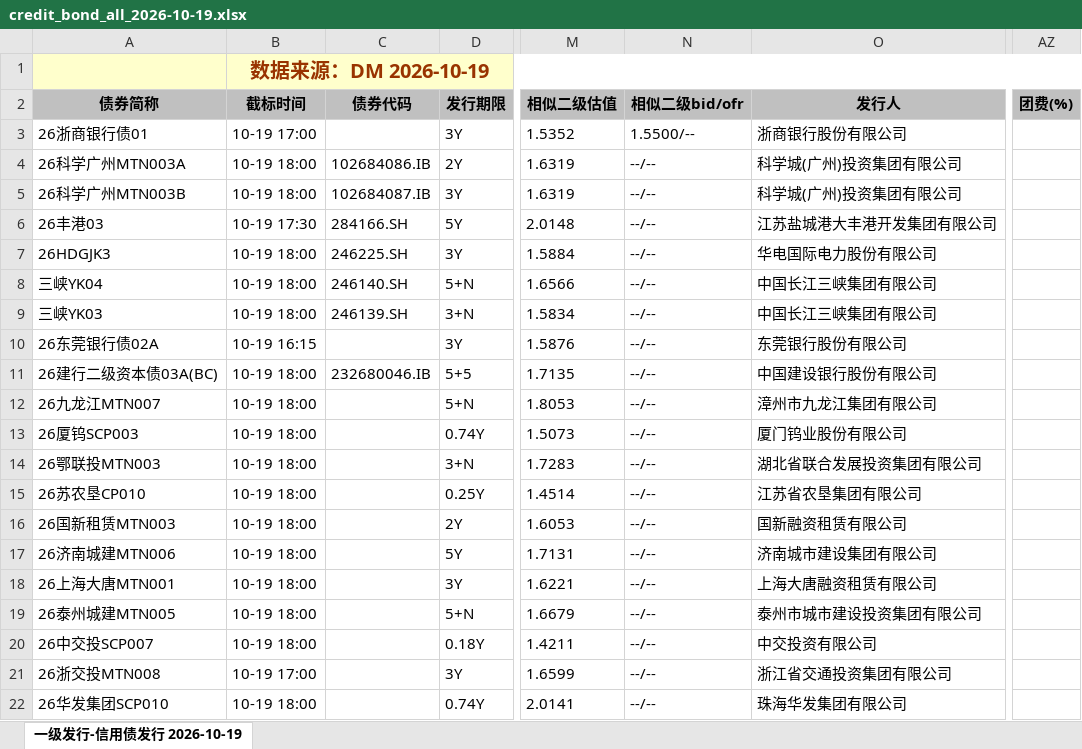
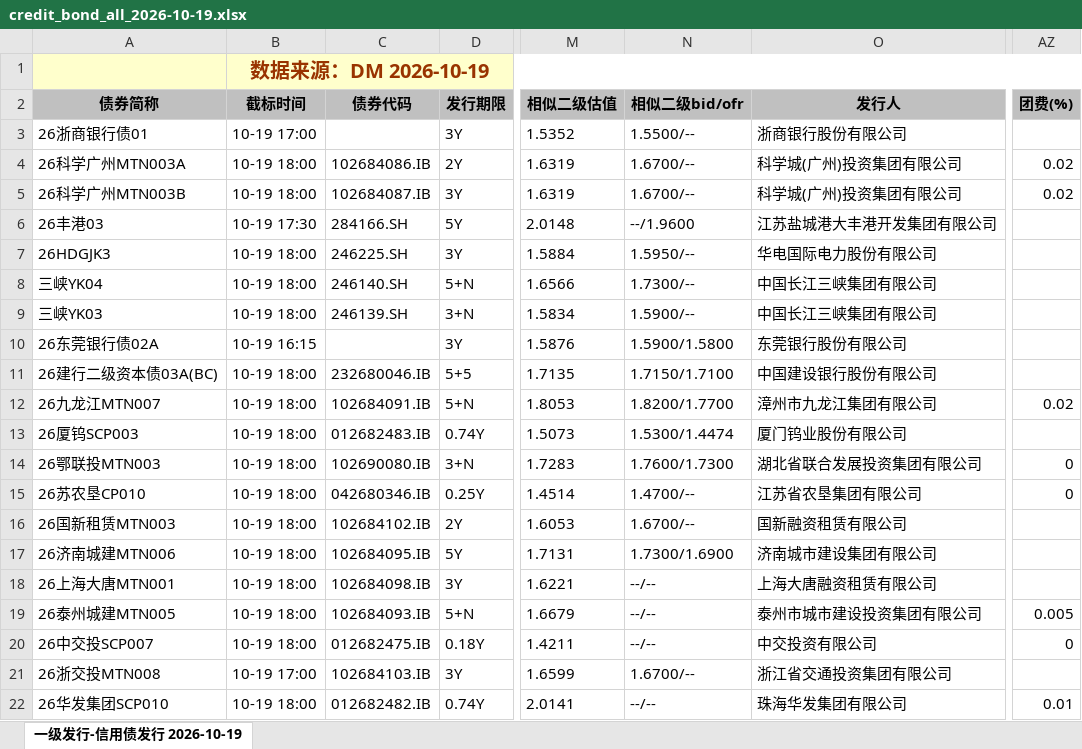
Before and after one commit to geomouse/innodealing-bond-export, an Excel workbook: data/credit_bond_all_2026-10-19.xlsx, sheet 一级发行-信用债发行 2026-10-19, drawn as a sheet; only a part is shown, gaps mark what is left out; values as stored, in another font and other column widths than the file's, no borders; charts and pictures not drawn; the diff covers the shown part only; the diff names each change by its address in the sheet, - before the commit and + after, or states it on an @@ line.

```diff
--- a/data/credit_bond_all_2026-10-19.xlsx (sheet 一级发行-信用债发行 2026-10-19)
+++ b/data/credit_bond_all_2026-10-19.xlsx (sheet 一级发行-信用债发行 2026-10-19)
-N4:N5 (相似二级bid/ofr): --/--
+N4:N5 (相似二级bid/ofr): 1.6700/--
-AZ4:AZ5 (团费(%)): (empty)
+AZ4:AZ5 (团费(%)): 0.02
-N6 (相似二级bid/ofr): --/--
+N6 (相似二级bid/ofr): --/1.9600
-N7 (相似二级bid/ofr): --/--
+N7 (相似二级bid/ofr): 1.5950/--
-N8 (相似二级bid/ofr): --/--
+N8 (相似二级bid/ofr): 1.7300/--
-N9 (相似二级bid/ofr): --/--
+N9 (相似二级bid/ofr): 1.5900/--
-N10 (相似二级bid/ofr): --/--
+N10 (相似二级bid/ofr): 1.5900/1.5800
-N11 (相似二级bid/ofr): --/--
+N11 (相似二级bid/ofr): 1.7150/1.7100
-C12 (债券代码): (empty)
+C12 (债券代码): 102684091.IB
-N12 (相似二级bid/ofr): --/--
+N12 (相似二级bid/ofr): 1.8200/1.7700
-AZ12 (团费(%)): (empty)
+AZ12 (团费(%)): 0.02
-C13 (债券代码): (empty)
+C13 (债券代码): 012682483.IB
-N13 (相似二级bid/ofr): --/--
+N13 (相似二级bid/ofr): 1.5300/1.4474
-C14 (债券代码): (empty)
+C14 (债券代码): 102690080.IB
-N14 (相似二级bid/ofr): --/--
+N14 (相似二级bid/ofr): 1.7600/1.7300
-AZ14:AZ15 (团费(%)): (empty)
+AZ14:AZ15 (团费(%)): 0
-C15 (债券代码): (empty)
+C15 (债券代码): 042680346.IB
-N15 (相似二级bid/ofr): --/--
+N15 (相似二级bid/ofr): 1.4700/--
-C16 (债券代码): (empty)
+C16 (债券代码): 102684102.IB
-N16 (相似二级bid/ofr): --/--
+N16 (相似二级bid/ofr): 1.6700/--
-C17 (债券代码): (empty)
+C17 (债券代码): 102684095.IB
-N17 (相似二级bid/ofr): --/--
+N17 (相似二级bid/ofr): 1.7300/1.6900
-C18 (债券代码): (empty)
+C18 (债券代码): 102684098.IB
-C19 (债券代码): (empty)
+C19 (债券代码): 102684093.IB
-AZ19 (团费(%)): (empty)
+AZ19 (团费(%)): 0.005
-C20 (债券代码): (empty)
+C20 (债券代码): 012682475.IB
-AZ20 (团费(%)): (empty)
+AZ20 (团费(%)): 0
-C21 (债券代码): (empty)
+C21 (债券代码): 102684103.IB
-N21 (相似二级bid/ofr): --/--
+N21 (相似二级bid/ofr): 1.6700/--
-C22 (债券代码): (empty)
+C22 (债券代码): 012682482.IB
-AZ22 (团费(%)): (empty)
+AZ22 (团费(%)): 0.01
```
Also changed, not shown: 5 added rows, 2 removed rows and 69 edited cells elsewhere in this sheet, data/credit_bond_all_2026-10-13.xlsx, data/credit_bond_all_2026-10-14.xlsx, 11 other files.
